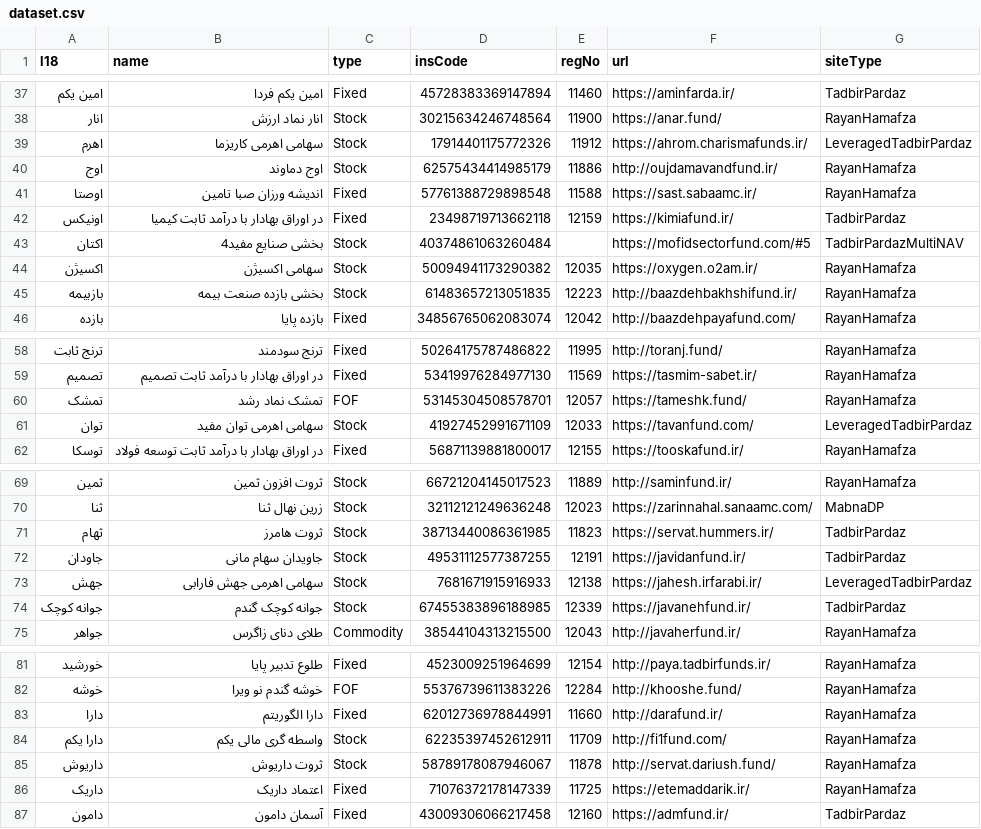
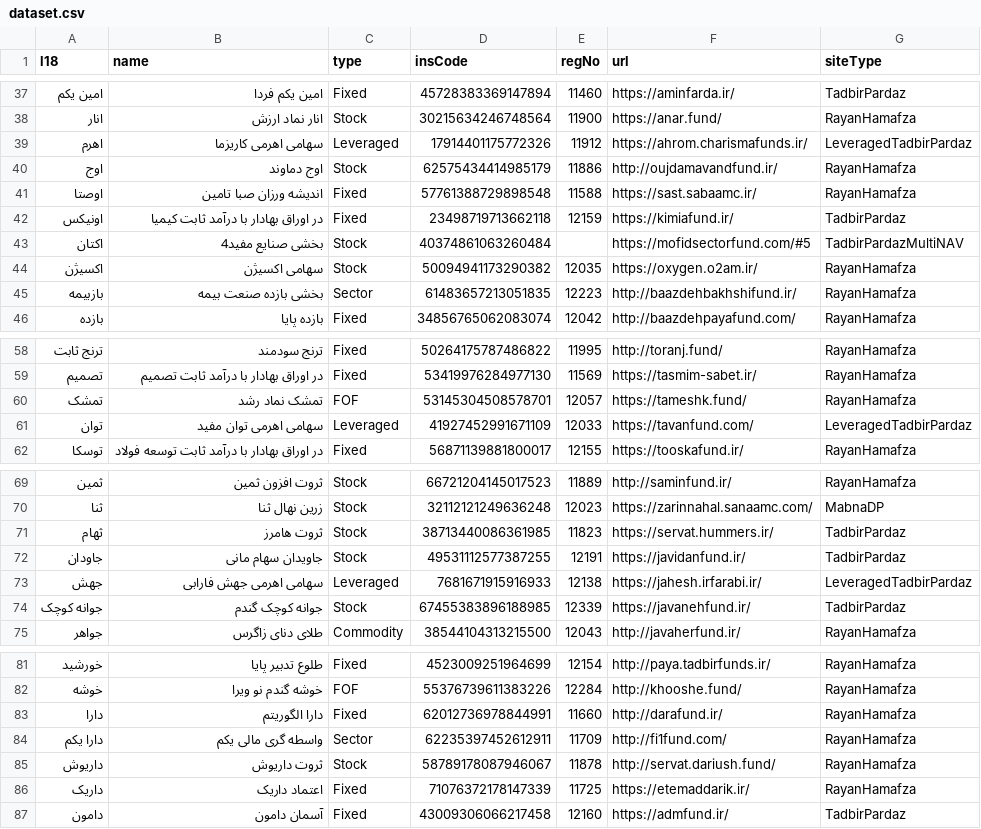
Before and after one commit to 5j9/iranetf, a CSV file: iranetf/dataset.csv, drawn as a sheet; only a part is shown, gaps mark what is left out; the diff covers the shown part only.

Commit message:
update types

```diff
--- a/iranetf/dataset.csv
+++ b/iranetf/dataset.csv
@@ -38,3 +38,3 @@
 انار,انار نماد ارزش,Stock,30215634246748564,11900,https://anar.fund/,RayanHamafza
-اهرم,سهامی اهرمی کاریزما,Stock,17914401175772326,11912,https://ahrom.charismafunds.ir/,LeveragedTadbirPardaz
+اهرم,سهامی اهرمی کاریزما,Leveraged,17914401175772326,11912,https://ahrom.charismafunds.ir/,LeveragedTadbirPardaz
 اوج,اوج دماوند,Stock,62575434414985179,11886,http://oujdamavandfund.ir/,RayanHamafza
@@ -44,3 +44,3 @@
 اکسیژن,سهامی اکسیژن,Stock,50094941173290382,12035,https://oxygen.o2am.ir/,RayanHamafza
-بازبیمه,بخشی بازده صنعت بیمه,Stock,61483657213051835,12223,http://baazdehbakhshifund.ir/,RayanHamafza
+بازبیمه,بخشی بازده صنعت بیمه,Sector,61483657213051835,12223,http://baazdehbakhshifund.ir/,RayanHamafza
 بازده,بازده پایا,Fixed,34856765062083074,12042,http://baazdehpayafund.com/,RayanHamafza
@@ -60,3 +60,3 @@
 تمشک,تمشک نماد رشد,FOF,53145304508578701,12057,https://tameshk.fund/,RayanHamafza
-توان,سهامی اهرمی توان مفید,Stock,41927452991671109,12033,https://tavanfund.com/,LeveragedTadbirPardaz
+توان,سهامی اهرمی توان مفید,Leveraged,41927452991671109,12033,https://tavanfund.com/,LeveragedTadbirPardaz
 توسکا,در اوراق بهادار با درآمد ثابت توسعه فولاد,Fixed,56871139881800017,12155,https://tooskafund.ir/,RayanHamafza
@@ -72,3 +72,3 @@
 جاودان,جاویدان سهام مانی,Stock,49531112577387255,12191,https://javidanfund.ir/,TadbirPardaz
-جهش,سهامی اهرمی جهش فارابی,Stock,7681671915916933,12138,https://jahesh.irfarabi.ir/,LeveragedTadbirPardaz
+جهش,سهامی اهرمی جهش فارابی,Leveraged,7681671915916933,12138,https://jahesh.irfarabi.ir/,LeveragedTadbirPardaz
 جوانه کوچک,جوانه کوچک گندم,Stock,67455383896188985,12339,https://javanehfund.ir/,TadbirPardaz
@@ -83,3 +83,3 @@
 دارا,دارا الگوریتم,Fixed,62012736978844991,11660,http://darafund.ir/,RayanHamafza
-دارا یکم,واسطه گری مالی یکم,Stock,62235397452612911,11709,http://fi1fund.com/,RayanHamafza
+دارا یکم,واسطه گری مالی یکم,Sector,62235397452612911,11709,http://fi1fund.com/,RayanHamafza
 داریوش,ثروت داریوش,Stock,58789178087946067,11878,http://servat.dariush.fund/,RayanHamafza
```
Also changed, not shown: 29 edited cells elsewhere in this file, 1 other file.
